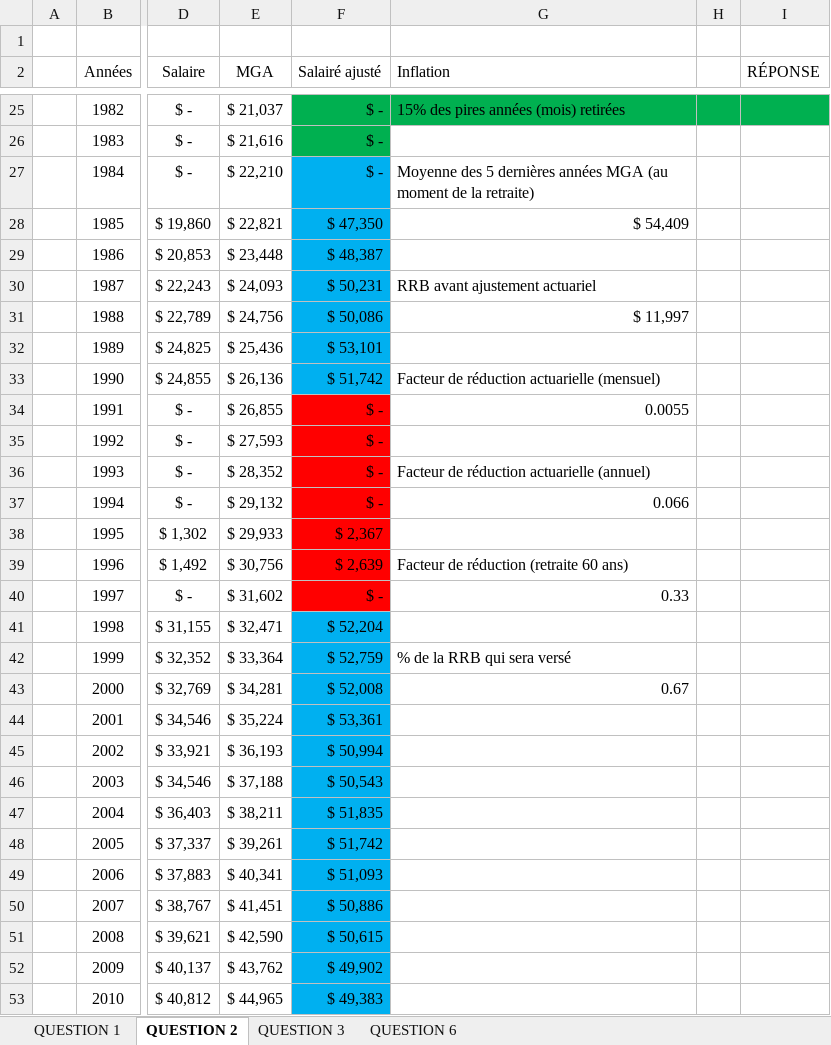
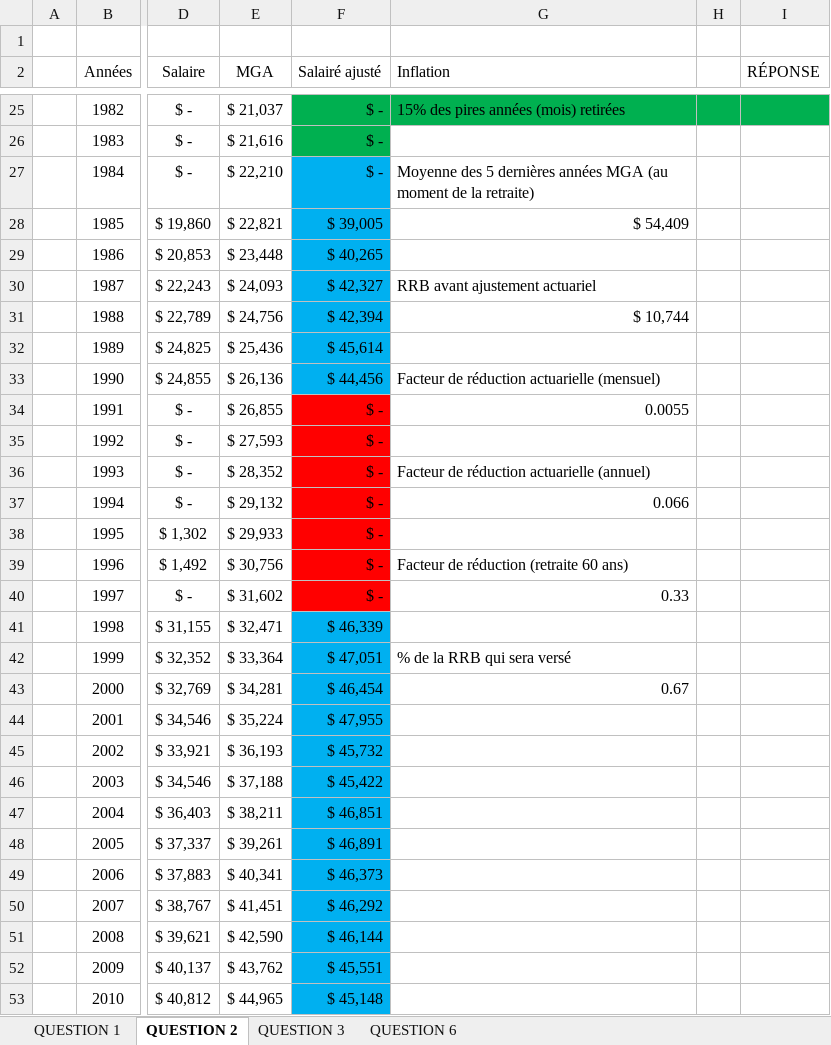
Before and after one commit to Thomas-17/ATCR-TP2, an Excel workbook: Gabarit-final .xlsx, sheet QUESTION 2, drawn as a sheet; only a part is shown, gaps mark what is left out; values as stored, in another font and other column widths than the file's, no borders; the diff covers the shown part only; the diff names each change by its address in the sheet, - before the commit and + after, or states it on an @@ line.

```diff
--- a/Gabarit-final .xlsx (sheet QUESTION 2)
+++ b/Gabarit-final .xlsx (sheet QUESTION 2)
-F28 (Salairé ajusté): $ 47,350
+F28 (Salairé ajusté): $ 39,005
-F29 (Salairé ajusté): $ 48,387
+F29 (Salairé ajusté): $ 40,265
-F30 (Salairé ajusté): $ 50,231
+F30 (Salairé ajusté): $ 42,327
-F31 (Salairé ajusté): $ 50,086
+F31 (Salairé ajusté): $ 42,394
-G31 (Inflation): $ 11,997
+G31 (Inflation): $ 10,744
-F32 (Salairé ajusté): $ 53,101
+F32 (Salairé ajusté): $ 45,614
-F33 (Salairé ajusté): $ 51,742
+F33 (Salairé ajusté): $ 44,456
-F38 (Salairé ajusté): $ 2,367
+F38 (Salairé ajusté): $ -
-F39 (Salairé ajusté): $ 2,639
+F39 (Salairé ajusté): $ -
-F41 (Salairé ajusté): $ 52,204
+F41 (Salairé ajusté): $ 46,339
-F42 (Salairé ajusté): $ 52,759
+F42 (Salairé ajusté): $ 47,051
-F43 (Salairé ajusté): $ 52,008
+F43 (Salairé ajusté): $ 46,454
-F44 (Salairé ajusté): $ 53,361
+F44 (Salairé ajusté): $ 47,955
-F45 (Salairé ajusté): $ 50,994
+F45 (Salairé ajusté): $ 45,732
-F46 (Salairé ajusté): $ 50,543
+F46 (Salairé ajusté): $ 45,422
-F47 (Salairé ajusté): $ 51,835
+F47 (Salairé ajusté): $ 46,851
-F48 (Salairé ajusté): $ 51,742
+F48 (Salairé ajusté): $ 46,891
-F49 (Salairé ajusté): $ 51,093
+F49 (Salairé ajusté): $ 46,373
-F50 (Salairé ajusté): $ 50,886
+F50 (Salairé ajusté): $ 46,292
-F51 (Salairé ajusté): $ 50,615
+F51 (Salairé ajusté): $ 46,144
-F52 (Salairé ajusté): $ 49,902
+F52 (Salairé ajusté): $ 45,551
-F53 (Salairé ajusté): $ 49,383
+F53 (Salairé ajusté): $ 45,148
```
Also changed, not shown: 20 edited cells elsewhere in this sheet, sheet QUESTION 3, sheet QUESTION 1, formulas that keep their value.
